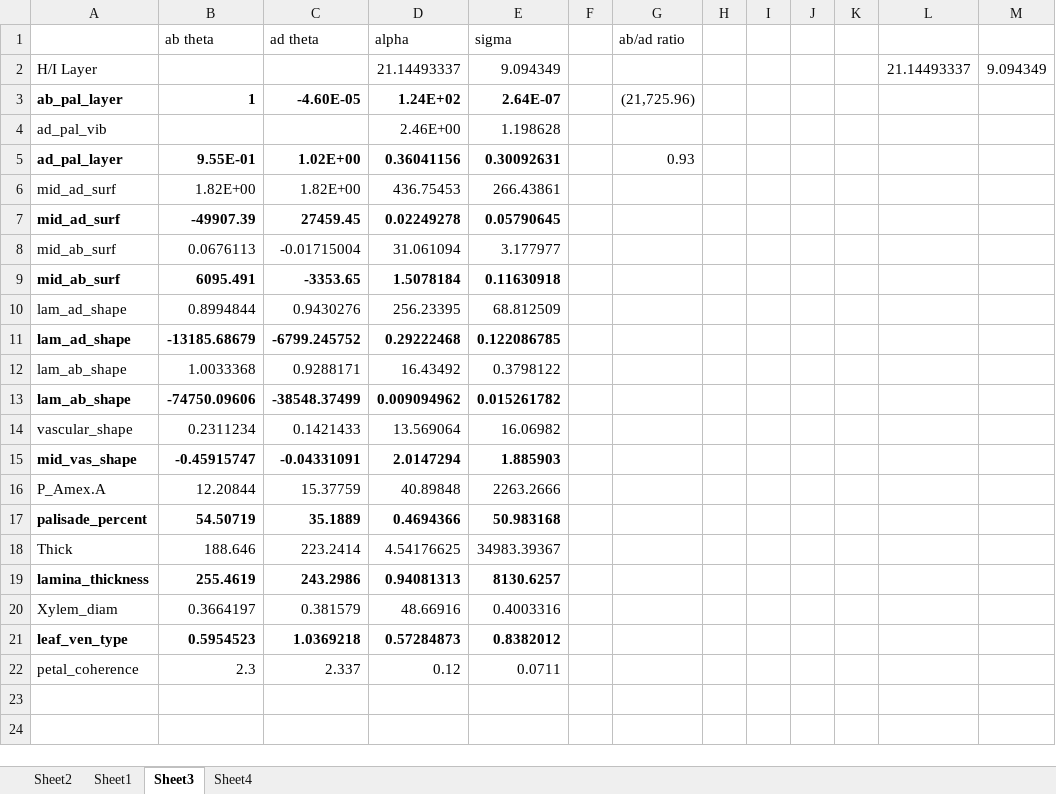
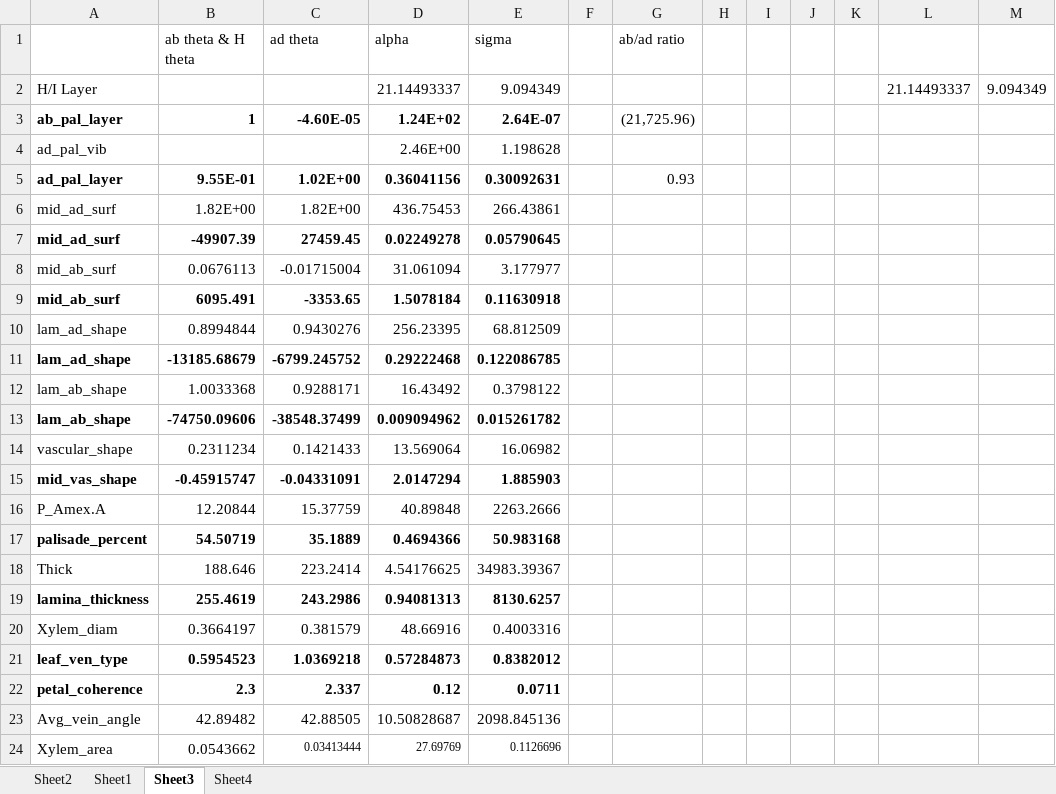
Before and after one commit to randalj-yale/Syzygium_leaf, an Excel workbook: syzygium traits.xlsx, sheet Sheet3, drawn as a sheet; values as stored, in another font and other column widths than the file's, no borders; charts and pictures not drawn; the diff names each change by its address in the sheet, - before the commit and + after, or states it on an @@ line.

```diff
--- a/syzygium traits.xlsx (sheet Sheet3)
+++ b/syzygium traits.xlsx (sheet Sheet3)
-B1: ab theta
+B1: ab theta & H theta
-A22:E22 bold: off
+A22:E22 bold: on
+row 23: Avg_vein_angle | 42.89482 | 42.88505 | 10.50828687 | 2098.845136
+row 24: Xylem_area | 0.0543662 | 0.03413444 | 27.69769 | 0.1126696
```
Also changed, not shown: charts or pictures, 1 other file.
